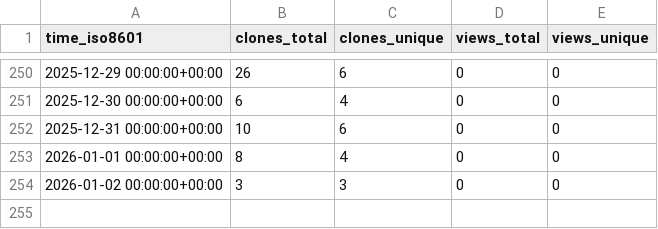
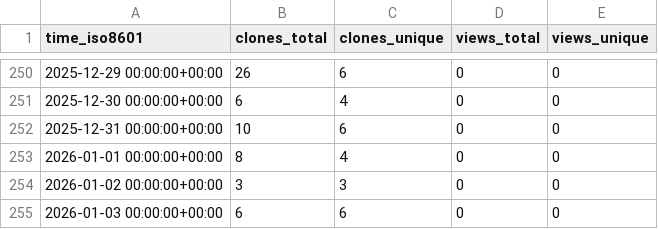
Before and after one commit to vikrg23/OpenROAD, a CSV file: vikrg23/OpenROAD/ghrs-data/views_clones_aggregate.csv, drawn as a sheet; only a part is shown, gaps mark what is left out; the diff names each change by its address in the sheet, - before the commit and + after, or states it on an @@ line.

```diff
--- a/vikrg23/OpenROAD/ghrs-data/views_clones_aggregate.csv
+++ b/vikrg23/OpenROAD/ghrs-data/views_clones_aggregate.csv
+row 255: 2026-01-03 00:00:00+00:00 | 6 | 6 | 0 | 0
```
Also changed, not shown: 1 other file.
